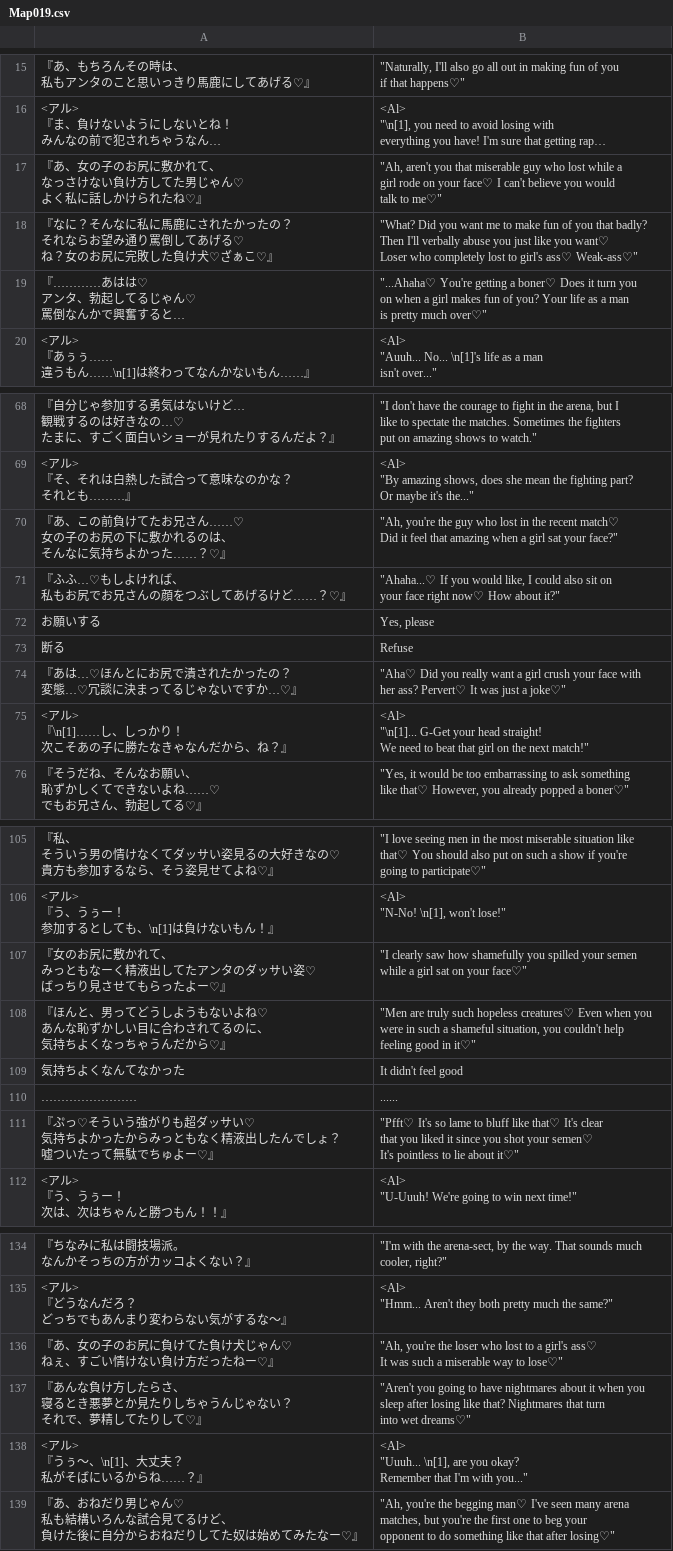
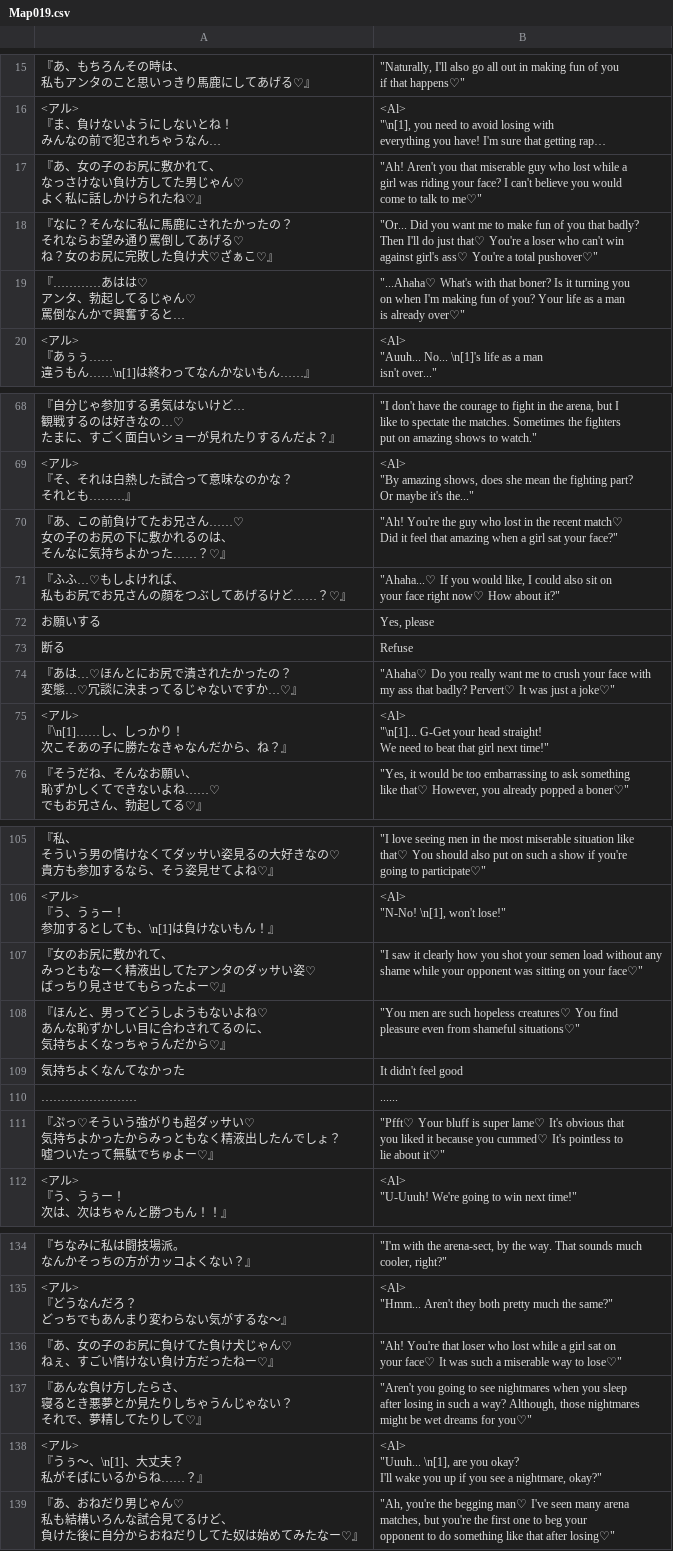
Before and after one commit to PummelsTL/TowerOfAlfimia, a CSV file: www/data/Map019.csv, drawn as a sheet; only a part is shown, gaps mark what is left out; long unchanged cells end in …; ↵ is a line break in a cell; the diff covers the shown part only; the diff names each change by its address in the sheet, - before the commit and + after, or states it on an @@ line.

Commit message:
Arena spectator some edits

```diff
--- a/www/data/Map019.csv
+++ b/www/data/Map019.csv
-B17: "Ah, aren't you that miserable guy who lost while a ↵ girl rode on your face♡ I can't believe you would ↵ talk to…
+B17: "Ah! Aren't you that miserable guy who lost while a ↵ girl was riding your face? I can't believe you would ↵ come to talk to…
-B18: "What? Did you want me to make fun of you that badly? ↵ Then I'll verbally abuse you just like you want♡ ↵ Loser who completely lost to girl's ass♡ Weak-ass♡"
+B18: "Or... Did you want me to make fun of you that badly? ↵ Then I'll do just that♡ You're a loser who can't win ↵ against girl's ass♡ You're a total pushover♡"
-B19: "...Ahaha♡ You're getting a boner♡ Does it turn you ↵ on when a girl makes fun of you? Your life as a man ↵ is pretty much over♡"
+B19: "...Ahaha♡ What's with that boner? Is it turning you ↵ on when I'm making fun of you? Your life as a man ↵ is already over♡"
-B70: "Ah, you're the guy…
+B70: "Ah! You're the guy…
-B74: "Aha♡ Did you really want a girl crush your face with ↵ her ass? Pervert♡ It…
+B74: "Ahaha♡ Do you really want me to crush your face with ↵ my ass that badly? Pervert♡ It…
-B75: …that girl on the next match!"
+B75: …that girl next time!"
-B107: "I clearly saw how shamefully you spilled your semen ↵ while a girl sat on your…
+B107: "I saw it clearly how you shot your semen load without any ↵ shame while your opponent was sitting on your…
-B108: "Men are truly such hopeless creatures♡ Even when you ↵ were in such a shameful situation, you couldn't help ↵ feeling good in it♡"
+B108: "You men are such hopeless creatures♡ You find ↵ pleasure even from shameful situations♡"
-B111: "Pfft♡ It's so lame to bluff like that♡ It's clear ↵ that you liked it since you shot your semen♡ ↵ It's pointless…
+B111: "Pfft♡ Your bluff is super lame♡ It's obvious that ↵ you liked it because you cummed♡ It's pointless…
-B136: "Ah, you're the loser who lost to a girl's ass♡ ↵ It was…
+B136: "Ah! You're that loser who lost while a girl sat on ↵ your face♡ It was…
-B137: …going to have nightmares about it when you ↵ sleep after losing like that? Nightmares that turn ↵ into wet dreams♡"
+B137: …going to see nightmares when you sleep ↵ after losing in such a way? Although, those nightmares ↵ might be wet dreams for you♡"
-B138: …you okay? ↵ Remember that I'm with you..."
+B138: …you okay? ↵ I'll wake you up if you see a nightmare, okay?"
```
Also changed, not shown: 1 edited cell elsewhere in this file.
